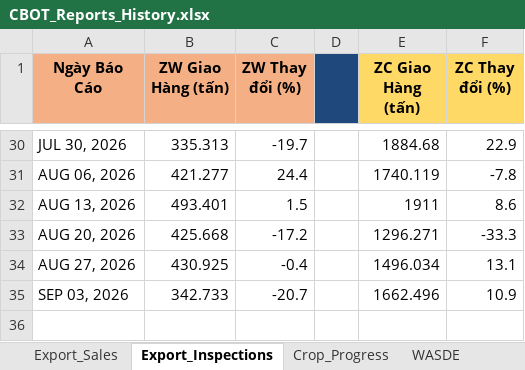
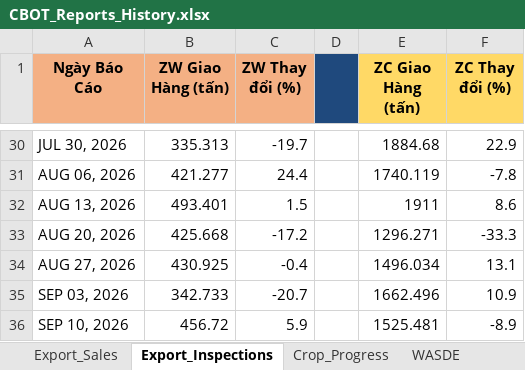
Before and after one commit to Thang-Cbot/dashboard, an Excel workbook: USDA Reports/CBOT_Reports_History.xlsx, sheet Export_Inspections, drawn as a sheet; only a part is shown, gaps mark what is left out; values as stored, in another font and other column widths than the file's, no borders; the diff names each change by its address in the sheet, - before the commit and + after, or states it on an @@ line.

```diff
--- a/USDA Reports/CBOT_Reports_History.xlsx (sheet Export_Inspections)
+++ b/USDA Reports/CBOT_Reports_History.xlsx (sheet Export_Inspections)
+row 36: SEP 10, 2026 | 456.72 | 5.9 |  | 1525.481 | -8.9
```
Also changed, not shown: sheet Crop_Progress, sheet WASDE, 21 other files.
